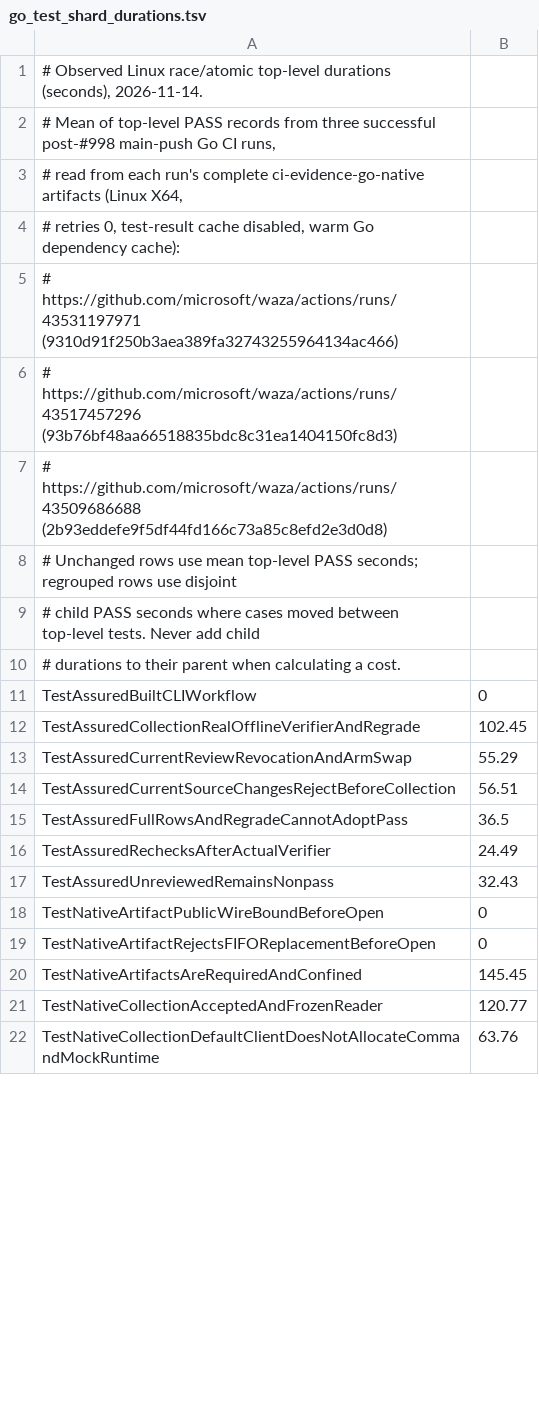
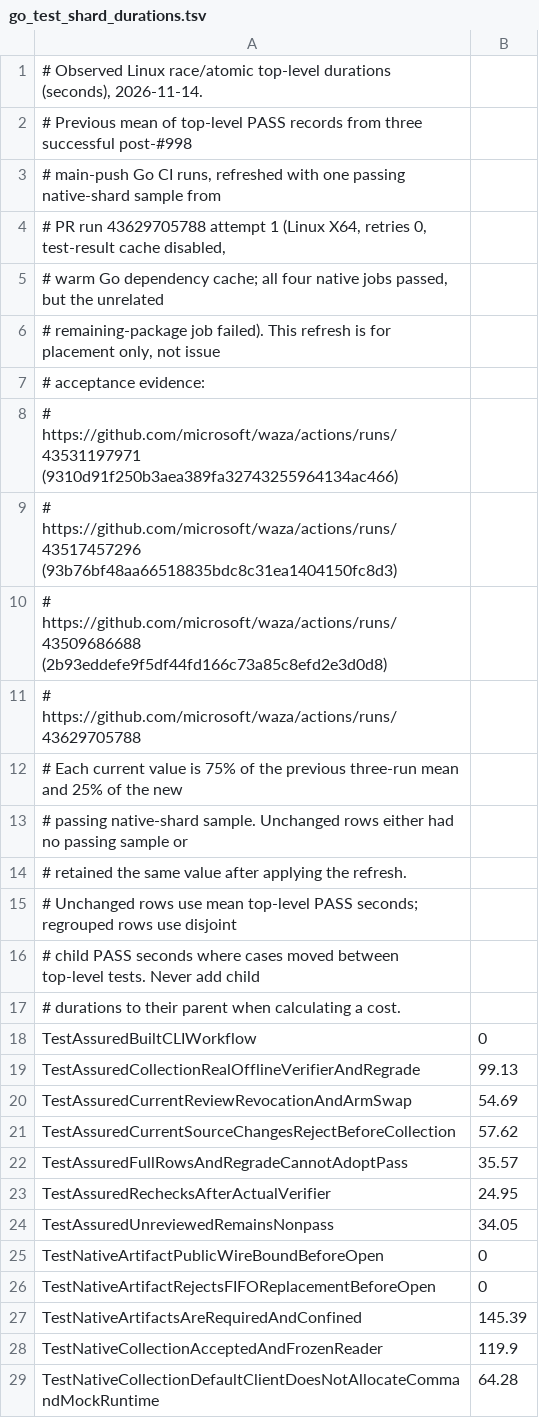
Before and after one commit to microsoft/waza, a TSV file: .github/scripts/go_test_shard_durations.tsv, drawn as a sheet; only a part is shown; the diff covers the shown part only.

```diff
--- a/.github/scripts/go_test_shard_durations.tsv
+++ b/.github/scripts/go_test_shard_durations.tsv
@@ -1,5 +1,8 @@
 # Observed Linux race/atomic top-level durations (seconds), 2026-11-14.
-# Mean of top-level PASS records from three successful post-#998 main-push Go CI runs,
-# read from each run's complete ci-evidence-go-native artifacts (Linux X64,
-# retries 0, test-result cache disabled, warm Go dependency cache):
+# Previous mean of top-level PASS records from three successful post-#998
+# main-push Go CI runs, refreshed with one passing native-shard sample from
+# PR run 43629705788 attempt 1 (Linux X64, retries 0, test-result cache disabled,
+# warm Go dependency cache; all four native jobs passed, but the unrelated
+# remaining-package job failed). This refresh is for placement only, not issue
+# acceptance evidence:
 # https://github.com/microsoft/waza/actions/runs/43531197971 (9310d91f250b3aea389fa32743255964134ac466)
@@ -7,2 +10,6 @@
 # https://github.com/microsoft/waza/actions/runs/43509686688 (2b93eddefe9f5df44fd166c73a85c8efd2e3d0d8)
+# https://github.com/microsoft/waza/actions/runs/43629705788
+# Each current value is 75% of the previous three-run mean and 25% of the new
+# passing native-shard sample. Unchanged rows either had no passing sample or
+# retained the same value after applying the refresh.
 # Unchanged rows use mean top-level PASS seconds; regrouped rows use disjoint
@@ -11,12 +18,12 @@
 TestAssuredBuiltCLIWorkflow	0
-TestAssuredCollectionRealOfflineVerifierAndRegrade	102.45
-TestAssuredCurrentReviewRevocationAndArmSwap	55.29
-TestAssuredCurrentSourceChangesRejectBeforeCollection	56.51
-TestAssuredFullRowsAndRegradeCannotAdoptPass	36.5
-TestAssuredRechecksAfterActualVerifier	24.49
-TestAssuredUnreviewedRemainsNonpass	32.43
+TestAssuredCollectionRealOfflineVerifierAndRegrade	99.13
+TestAssuredCurrentReviewRevocationAndArmSwap	54.69
+TestAssuredCurrentSourceChangesRejectBeforeCollection	57.62
+TestAssuredFullRowsAndRegradeCannotAdoptPass	35.57
+TestAssuredRechecksAfterActualVerifier	24.95
+TestAssuredUnreviewedRemainsNonpass	34.05
 TestNativeArtifactPublicWireBoundBeforeOpen	0
 TestNativeArtifactRejectsFIFOReplacementBeforeOpen	0
-TestNativeArtifactsAreRequiredAndConfined	145.45
-TestNativeCollectionAcceptedAndFrozenReader	120.77
-TestNativeCollectionDefaultClientDoesNotAllocateCommandMockRuntime	63.76
+TestNativeArtifactsAreRequiredAndConfined	145.39
+TestNativeCollectionAcceptedAndFrozenReader	119.9
+TestNativeCollectionDefaultClientDoesNotAllocateCommandMockRuntime	64.28
```
Also changed, not shown: 26 edited cells elsewhere in this file.
